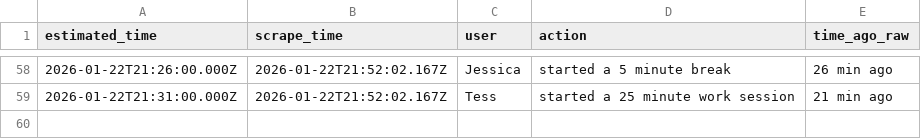
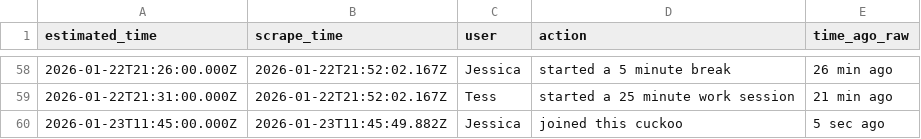
Before and after one commit to AlexDial624/cukcoo-leaderboard, a CSV file: data/activities.csv, drawn as a sheet; only a part is shown, gaps mark what is left out; the diff names each change by its address in the sheet, - before the commit and + after, or states it on an @@ line.

```diff
--- a/data/activities.csv
+++ b/data/activities.csv
+row 60: 2026-01-23T11:45:00.000Z | 2026-01-23T11:45:49.882Z | Jessica | joined this cuckoo | 5 sec ago
```
Also changed, not shown: data/presence.csv, data/snapshots.csv, 3 other files.
